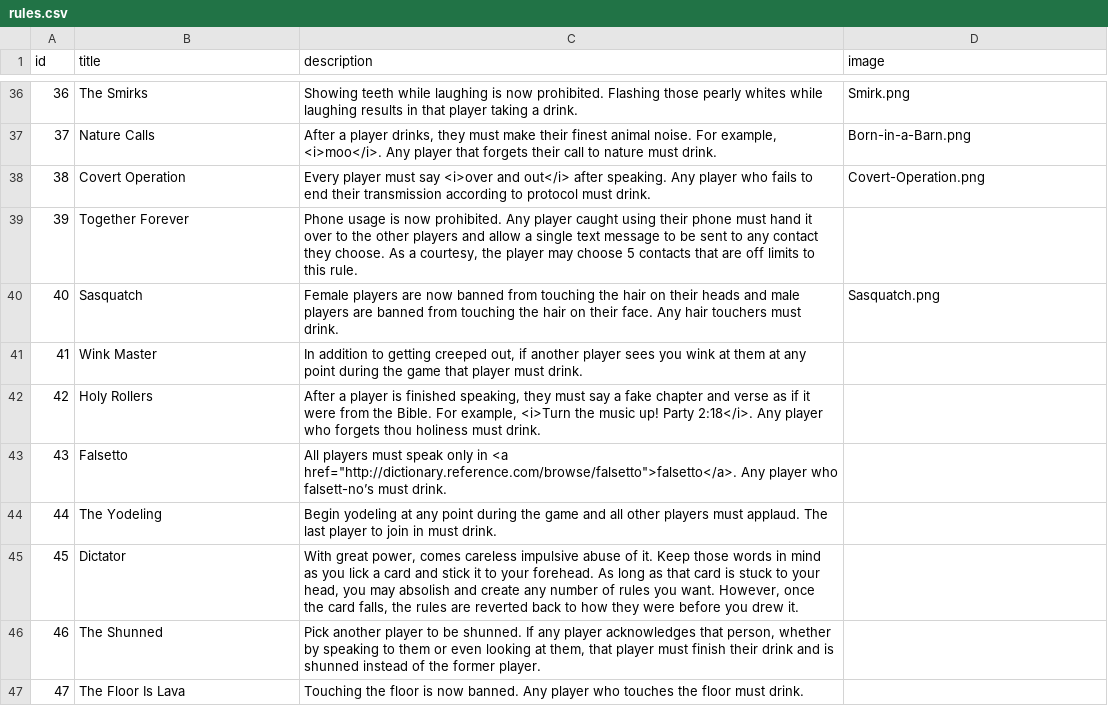
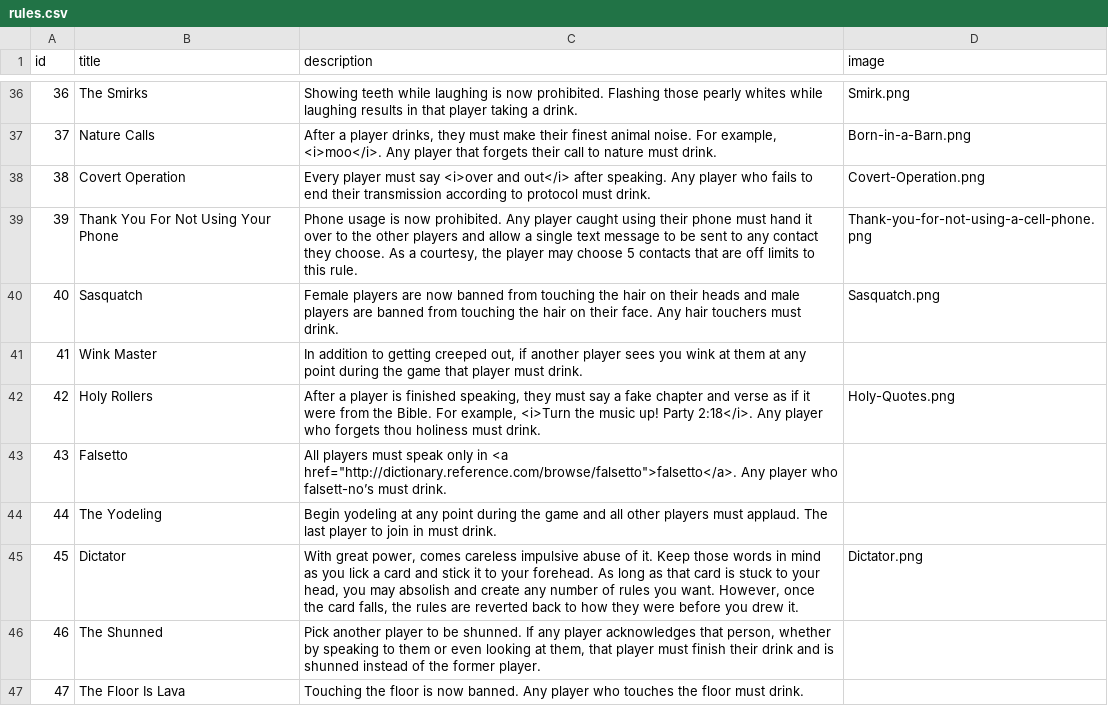
Before and after one commit to ncksllvn/you-drew-a-king, a CSV file: seeders/data/rules.csv, drawn as a sheet; only a part is shown, gaps mark what is left out; the diff covers the shown part only.

```diff
--- a/seeders/data/rules.csv
+++ b/seeders/data/rules.csv
@@ -38,9 +38,9 @@ id,title,description,image
 38,Covert Operation,Every player must say <i>over and out</i> after speaking. Any player who fails to end their transmission according to protocol must drink.,Covert-Operation.png
-39,Together Forever,"Phone usage is now prohibited. Any player caught using their phone must hand it over to the other players and allow a single text message to be sent to any contact they choose. As a courtesy, the player may choose 5 contacts that are off limits to this rule.",
+39,Thank You For Not Using Your Phone,"Phone usage is now prohibited. Any player caught using their phone must hand it over to the other players and allow a single text message to be sent to any contact they choose. As a courtesy, the player may choose 5 contacts that are off limits to this rule.",Thank-you-for-not-using-a-cell-phone.png
 40,Sasquatch,Female players are now banned from touching the hair on their heads and male players are banned from touching the hair on their face. Any hair touchers must drink.,Sasquatch.png
 41,Wink Master,"In addition to getting creeped out, if another player sees you wink at them at any point during the game that player must drink.",
-42,Holy Rollers,"After a player is finished speaking, they must say a fake chapter and verse as if it were from the Bible. For example, <i>Turn the music up! Party 2:18</i>. Any player who forgets thou holiness must drink.",
+42,Holy Rollers,"After a player is finished speaking, they must say a fake chapter and verse as if it were from the Bible. For example, <i>Turn the music up! Party 2:18</i>. Any player who forgets thou holiness must drink.",Holy-Quotes.png
 43,Falsetto,"All players must speak only in <a href=""http://dictionary.reference.com/browse/falsetto"">falsetto</a>. Any player who falsett-no’s must drink.",
 44,The Yodeling,Begin yodeling at any point during the game and all other players must applaud. The last player to join in must drink.,
-45,Dictator,"With great power, comes careless impulsive abuse of it. Keep those words in mind as you lick a card and stick it to your forehead. As long as that card is stuck to your head, you may absolish and create any number of rules you want. However, once the card falls, the rules are reverted back to how they were before you drew it.",
+45,Dictator,"With great power, comes careless impulsive abuse of it. Keep those words in mind as you lick a card and stick it to your forehead. As long as that card is stuck to your head, you may absolish and create any number of rules you want. However, once the card falls, the rules are reverted back to how they were before you drew it.",Dictator.png
 46,The Shunned,"Pick another player to be shunned. If any player acknowledges that person, whether by speaking to them or even looking at them, that player must finish their drink and is shunned instead of the former player.",
```
Also changed, not shown: 12 edited cells elsewhere in this file, 13 other files.
